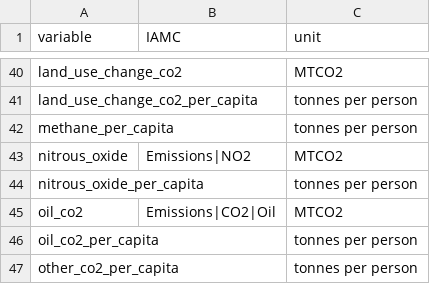
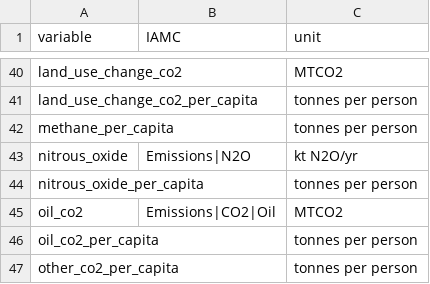
Before and after one commit to umd-cgs/rhistiamc, a CSV file: mappings/owid_co2_mapping.csv, drawn as a sheet; only a part is shown, gaps mark what is left out.

Commit message:
OWID: fix nitrous_oxide name (Emissions|NO2 to Emissions|N2O) and convert Mt CO2e to kt N2O/yr

```diff
--- a/mappings/owid_co2_mapping.csv
+++ b/mappings/owid_co2_mapping.csv
@@ -42,3 +42,3 @@ land_use_change_co2_per_capita,,tonnes per person
 methane_per_capita,,tonnes per person
-nitrous_oxide,Emissions|NO2,MTCO2
+nitrous_oxide,Emissions|N2O,kt N2O/yr
 nitrous_oxide_per_capita,,tonnes per person
```
Also changed, not shown: 1 other file.
